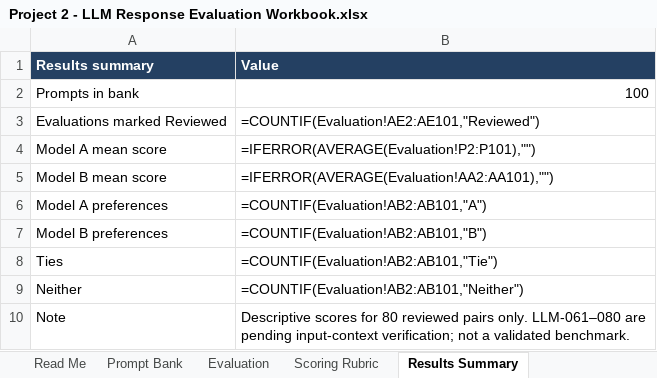
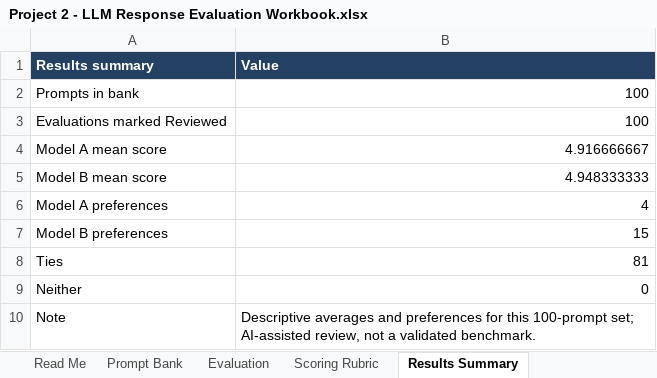
Before and after one commit to sarajsinghal/llm-response-evaluation, an Excel workbook: Project 2 - LLM Response Evaluation Workbook.xlsx, sheet Results Summary, drawn as a sheet; values as stored, in another font and other column widths than the file's, no borders; formulas without a stored value are shown as written; the diff names each change by its address in the sheet, - before the commit and + after, or states it on an @@ line.

Commit message:
Publish completed 100-prompt evaluation workbook

```diff
--- a/Project 2 - LLM Response Evaluation Workbook.xlsx (sheet Results Summary)
+++ b/Project 2 - LLM Response Evaluation Workbook.xlsx (sheet Results Summary)
-B3 (Value): =COUNTIF(Evaluation!AE2:AE101,"Reviewed")
+B3 (Value): 100
-B4 (Value): =IFERROR(AVERAGE(Evaluation!P2:P101),"")
+B4 (Value): 4.916666667
-B5 (Value): =IFERROR(AVERAGE(Evaluation!AA2:AA101),"")
+B5 (Value): 4.948333333
-B6 (Value): =COUNTIF(Evaluation!AB2:AB101,"A")
+B6 (Value): 4
-B7 (Value): =COUNTIF(Evaluation!AB2:AB101,"B")
+B7 (Value): 15
-B8 (Value): =COUNTIF(Evaluation!AB2:AB101,"Tie")
+B8 (Value): 81
-B9 (Value): =COUNTIF(Evaluation!AB2:AB101,"Neither")
+B9 (Value): 0
-B10 (Value): Descriptive scores for 80 reviewed pairs only. LLM-061–080 are pending input-context verification; not a…
+B10 (Value): Descriptive averages and preferences for this 100-prompt set; AI-assisted review, not a…
```
Also changed, not shown: sheet Evaluation, sheet Read Me, hidden cells.
